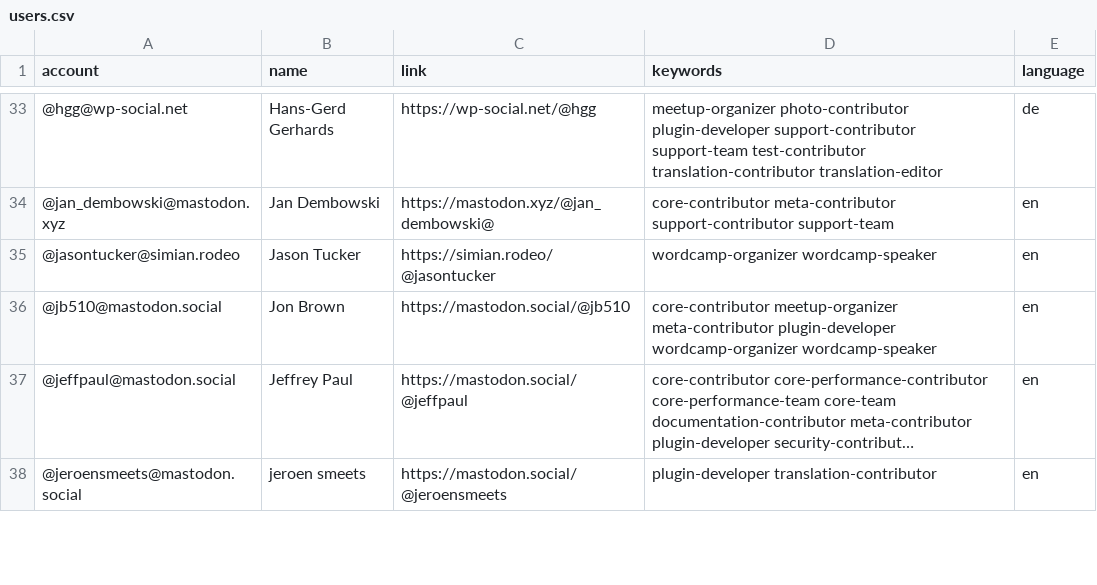
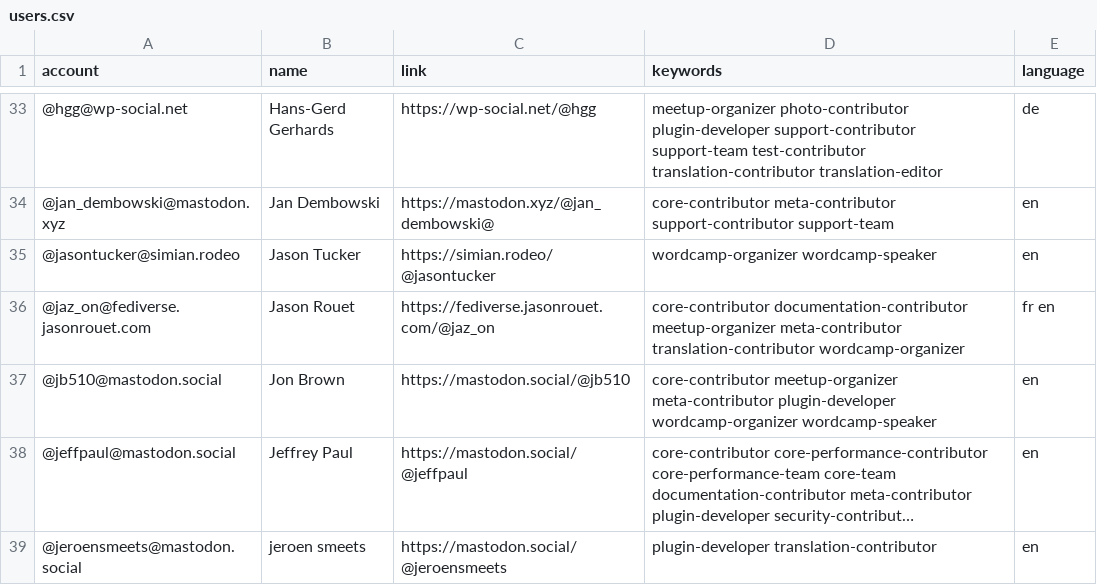
Before and after one commit to danielauener/Mastodon-WordPress-Community, a CSV file: resources/users.csv, drawn as a sheet; only a part is shown, gaps mark what is left out; long unchanged cells end in ….

Commit message:
Update users.csv

```diff
--- a/resources/users.csv
+++ b/resources/users.csv
@@ -35,2 +35,3 @@ account,name,link,keywords,language
 @jasontucker@simian.rodeo,Jason Tucker,https://simian.rodeo/@jasontucker,wordcamp-organizer wordcamp-speaker,en
+@jaz_on@fediverse.jasonrouet.com,Jason Rouet,https://fediverse.jasonrouet.com/@jaz_on,core-contributor documentation-contributor meetup-organizer meta-contributor translation-contributor wordcamp-organizer,fr en
 @jb510@mastodon.social,Jon Brown,https://mastodon.social/@jb510,core-contributor meetup-organizer meta-contributor plugin-developer wordcamp-organizer wordcamp-speaker,en
```
